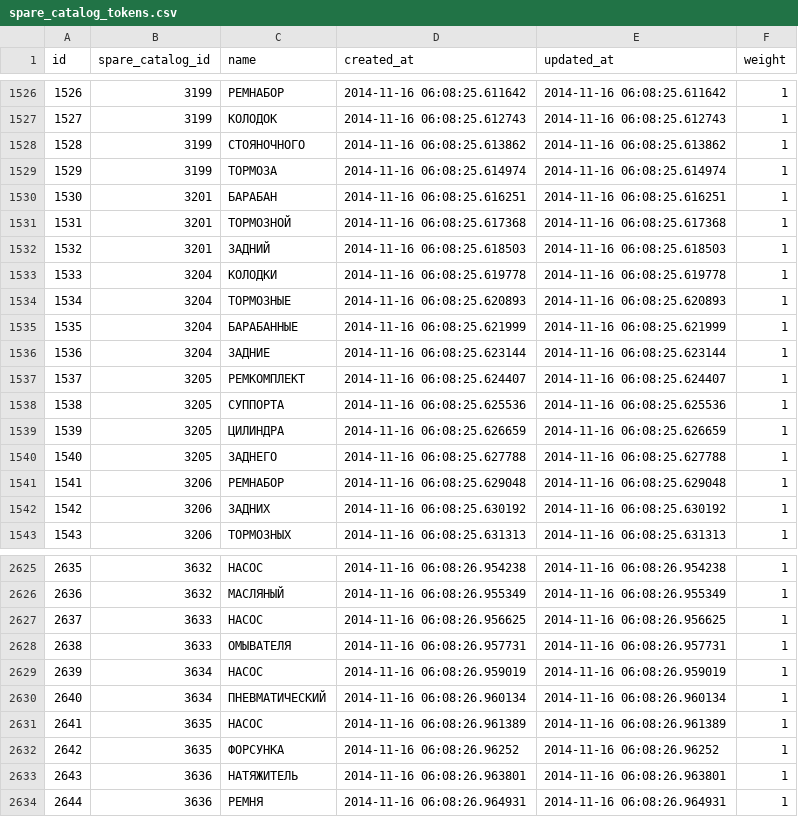
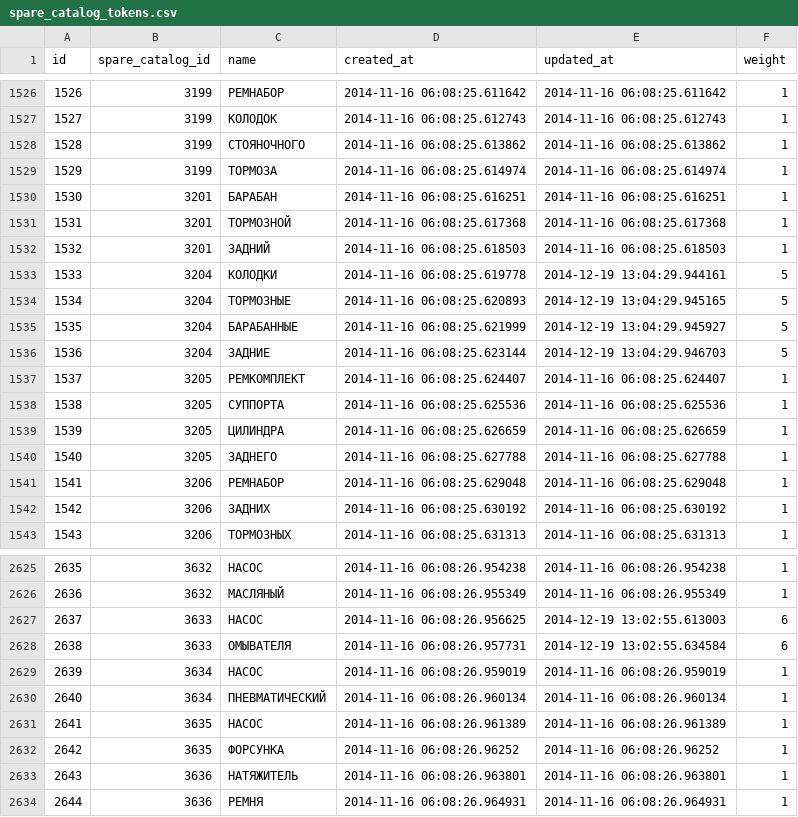
Before and after one commit to woto/yaponama_2012, a CSV file: data/spare_catalog_tokens.csv, drawn as a sheet; only a part is shown, gaps mark what is left out.

```diff
--- a/data/spare_catalog_tokens.csv
+++ b/data/spare_catalog_tokens.csv
@@ -1532,6 +1532,6 @@ id,spare_catalog_id,name,created_at,updated_at,weight
 1532,3201,ЗАДНИЙ,2014-11-16 06:08:25.618503,2014-11-16 06:08:25.618503,1
-1533,3204,КОЛОДКИ,2014-11-16 06:08:25.619778,2014-11-16 06:08:25.619778,1
-1534,3204,ТОРМОЗНЫЕ,2014-11-16 06:08:25.620893,2014-11-16 06:08:25.620893,1
-1535,3204,БАРАБАННЫЕ,2014-11-16 06:08:25.621999,2014-11-16 06:08:25.621999,1
-1536,3204,ЗАДНИЕ,2014-11-16 06:08:25.623144,2014-11-16 06:08:25.623144,1
+1533,3204,КОЛОДКИ,2014-11-16 06:08:25.619778,2014-12-19 13:04:29.944161,5
+1534,3204,ТОРМОЗНЫЕ,2014-11-16 06:08:25.620893,2014-12-19 13:04:29.945165,5
+1535,3204,БАРАБАННЫЕ,2014-11-16 06:08:25.621999,2014-12-19 13:04:29.945927,5
+1536,3204,ЗАДНИЕ,2014-11-16 06:08:25.623144,2014-12-19 13:04:29.946703,5
 1537,3205,РЕМКОМПЛЕКТ,2014-11-16 06:08:25.624407,2014-11-16 06:08:25.624407,1
@@ -2626,4 +2626,4 @@ id,spare_catalog_id,name,created_at,updated_at,weight
 2636,3632,МАСЛЯНЫЙ,2014-11-16 06:08:26.955349,2014-11-16 06:08:26.955349,1
-2637,3633,НАСОС,2014-11-16 06:08:26.956625,2014-11-16 06:08:26.956625,1
-2638,3633,ОМЫВАТЕЛЯ,2014-11-16 06:08:26.957731,2014-11-16 06:08:26.957731,1
+2637,3633,НАСОС,2014-11-16 06:08:26.956625,2014-12-19 13:02:55.613003,6
+2638,3633,ОМЫВАТЕЛЯ,2014-11-16 06:08:26.957731,2014-12-19 13:02:55.634584,6
 2639,3634,НАСОС,2014-11-16 06:08:26.959019,2014-11-16 06:08:26.959019,1
```
Also changed, not shown: data/generations.csv, data/spare_catalogs.csv, 3 other files.
